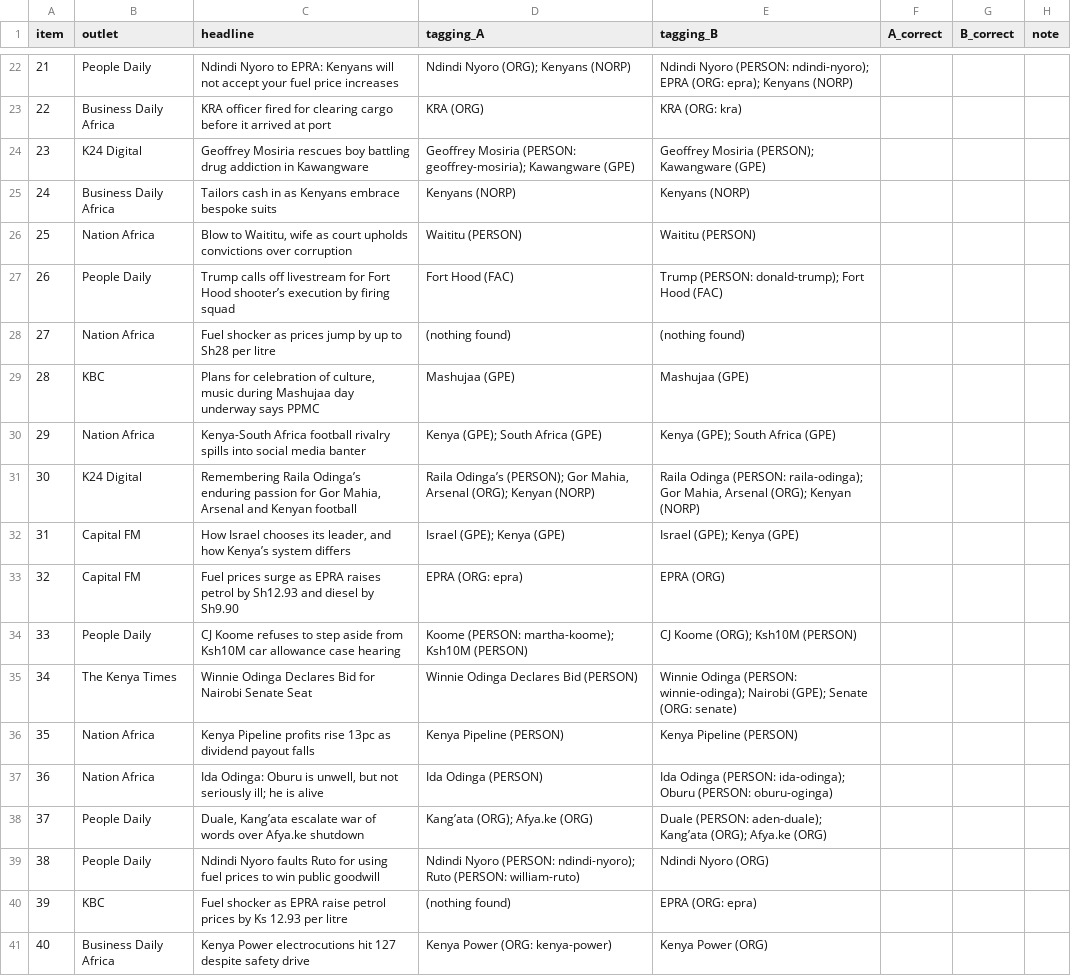
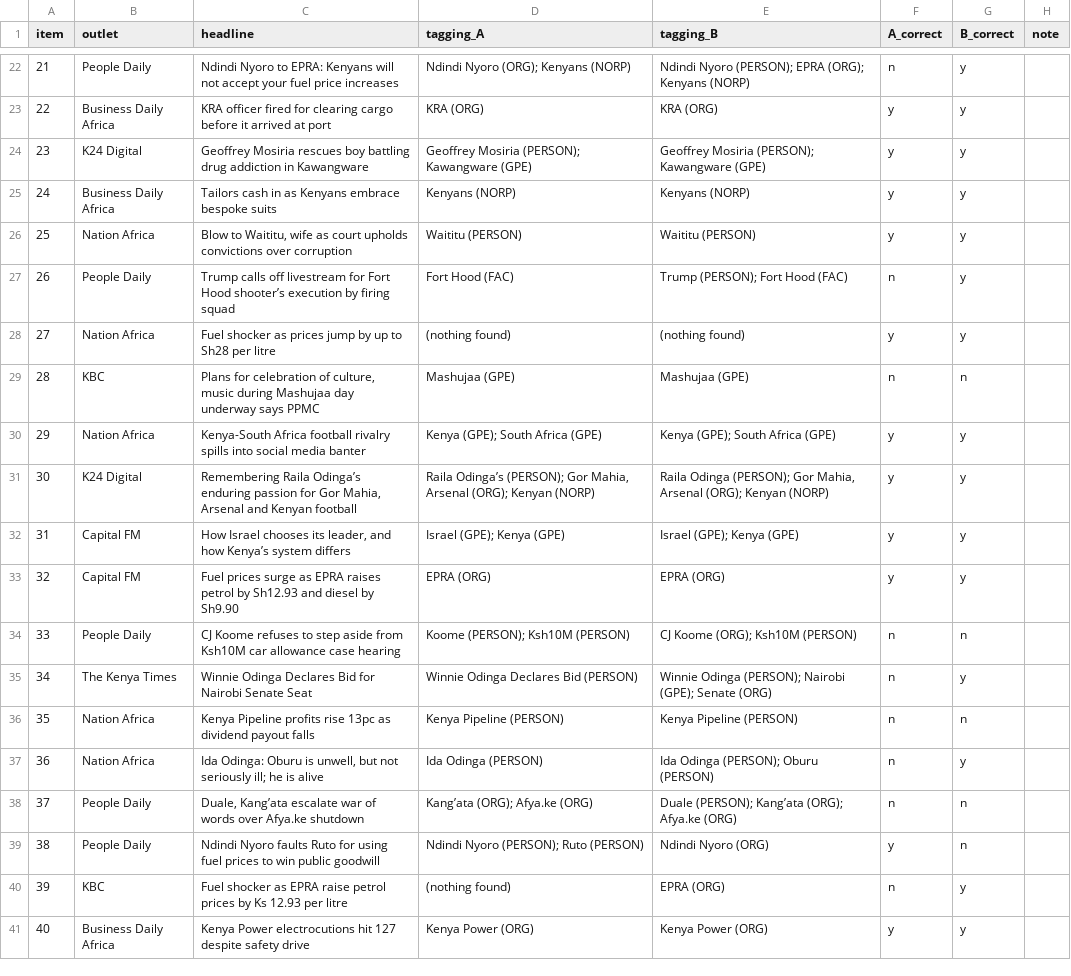
Before and after one commit to DanniPo/NewsEye, a CSV file: docs/evidence/heldout/names.csv, drawn as a sheet; only a part is shown, gaps mark what is left out; the diff covers the shown part only.

```diff
--- a/docs/evidence/heldout/names.csv
+++ b/docs/evidence/heldout/names.csv
@@ -22,20 +22,20 @@
-21,People Daily,Ndindi Nyoro to EPRA: Kenyans will not accept your fuel price increases,Ndindi Nyoro (ORG); Kenyans (NORP),Ndindi Nyoro (PERSON: ndindi-nyoro); EPRA (ORG: epra); Kenyans (NORP),,,
-22,Business Daily Africa,KRA officer fired for clearing cargo before it arrived at port,KRA (ORG),KRA (ORG: kra),,,
-23,K24 Digital,Geoffrey Mosiria rescues boy battling drug addiction in Kawangware,Geoffrey Mosiria (PERSON: geoffrey-mosiria); Kawangware (GPE),Geoffrey Mosiria (PERSON); Kawangware (GPE),,,
-24,Business Daily Africa,Tailors cash in as Kenyans embrace bespoke suits,Kenyans (NORP),Kenyans (NORP),,,
-25,Nation Africa,"Blow to Waititu, wife as court upholds convictions over corruption",Waititu (PERSON),Waititu (PERSON),,,
-26,People Daily,Trump calls off livestream for Fort Hood shooter’s execution by firing squad,Fort Hood (FAC),Trump (PERSON: donald-trump); Fort Hood (FAC),,,
-27,Nation Africa,Fuel shocker as prices jump by up to Sh28 per litre,(nothing found),(nothing found),,,
-28,KBC,"Plans for celebration of culture, music during Mashujaa day underway says PPMC",Mashujaa (GPE),Mashujaa (GPE),,,
-29,Nation Africa,Kenya-South Africa football rivalry spills into social media banter,Kenya (GPE); South Africa (GPE),Kenya (GPE); South Africa (GPE),,,
-30,K24 Digital,"Remembering Raila Odinga’s enduring passion for Gor Mahia, Arsenal and Kenyan football","Raila Odinga’s (PERSON); Gor Mahia, Arsenal (ORG); Kenyan (NORP)","Raila Odinga (PERSON: raila-odinga); Gor Mahia, Arsenal (ORG); Kenyan (NORP)",,,
-31,Capital FM,"How Israel chooses its leader, and how Kenya’s system differs",Israel (GPE); Kenya (GPE),Israel (GPE); Kenya (GPE),,,
-32,Capital FM,Fuel prices surge as EPRA raises petrol by Sh12.93 and diesel by Sh9.90,EPRA (ORG: epra),EPRA (ORG),,,
-33,People Daily,CJ Koome refuses to step aside from Ksh10M car allowance case hearing,Koome (PERSON: martha-koome); Ksh10M (PERSON),CJ Koome (ORG); Ksh10M (PERSON),,,
-34,The Kenya Times,Winnie Odinga Declares Bid for Nairobi Senate Seat,Winnie Odinga Declares Bid (PERSON),Winnie Odinga (PERSON: winnie-odinga); Nairobi (GPE); Senate (ORG: senate),,,
-35,Nation Africa,Kenya Pipeline profits rise 13pc as dividend payout falls,Kenya Pipeline (PERSON),Kenya Pipeline (PERSON),,,
-36,Nation Africa,"Ida Odinga: Oburu is unwell, but not seriously ill; he is alive",Ida Odinga (PERSON),Ida Odinga (PERSON: ida-odinga); Oburu (PERSON: oburu-oginga),,,
-37,People Daily,"Duale, Kang’ata escalate war of words over Afya.ke shutdown",Kang’ata (ORG); Afya.ke (ORG),Duale (PERSON: aden-duale); Kang’ata (ORG); Afya.ke (ORG),,,
-38,People Daily,Ndindi Nyoro faults Ruto for using fuel prices to win public goodwill,Ndindi Nyoro (PERSON: ndindi-nyoro); Ruto (PERSON: william-ruto),Ndindi Nyoro (ORG),,,
-39,KBC,Fuel shocker as EPRA raise petrol prices by Ks 12.93 per litre,(nothing found),EPRA (ORG: epra),,,
-40,Business Daily Africa,Kenya Power electrocutions hit 127 despite safety drive,Kenya Power (ORG: kenya-power),Kenya Power (ORG),,,
+21,People Daily,Ndindi Nyoro to EPRA: Kenyans will not accept your fuel price increases,Ndindi Nyoro (ORG); Kenyans (NORP),Ndindi Nyoro (PERSON); EPRA (ORG); Kenyans (NORP),n,y,
+22,Business Daily Africa,KRA officer fired for clearing cargo before it arrived at port,KRA (ORG),KRA (ORG),y,y,
+23,K24 Digital,Geoffrey Mosiria rescues boy battling drug addiction in Kawangware,Geoffrey Mosiria (PERSON); Kawangware (GPE),Geoffrey Mosiria (PERSON); Kawangware (GPE),y,y,
+24,Business Daily Africa,Tailors cash in as Kenyans embrace bespoke suits,Kenyans (NORP),Kenyans (NORP),y,y,
+25,Nation Africa,"Blow to Waititu, wife as court upholds convictions over corruption",Waititu (PERSON),Waititu (PERSON),y,y,
+26,People Daily,Trump calls off livestream for Fort Hood shooter’s execution by firing squad,Fort Hood (FAC),Trump (PERSON); Fort Hood (FAC),n,y,
+27,Nation Africa,Fuel shocker as prices jump by up to Sh28 per litre,(nothing found),(nothing found),y,y,
+28,KBC,"Plans for celebration of culture, music during Mashujaa day underway says PPMC",Mashujaa (GPE),Mashujaa (GPE),n,n,
+29,Nation Africa,Kenya-South Africa football rivalry spills into social media banter,Kenya (GPE); South Africa (GPE),Kenya (GPE); South Africa (GPE),y,y,
+30,K24 Digital,"Remembering Raila Odinga’s enduring passion for Gor Mahia, Arsenal and Kenyan football","Raila Odinga’s (PERSON); Gor Mahia, Arsenal (ORG); Kenyan (NORP)","Raila Odinga (PERSON); Gor Mahia, Arsenal (ORG); Kenyan (NORP)",y,y,
+31,Capital FM,"How Israel chooses its leader, and how Kenya’s system differs",Israel (GPE); Kenya (GPE),Israel (GPE); Kenya (GPE),y,y,
+32,Capital FM,Fuel prices surge as EPRA raises petrol by Sh12.93 and diesel by Sh9.90,EPRA (ORG),EPRA (ORG),y,y,
+33,People Daily,CJ Koome refuses to step aside from Ksh10M car allowance case hearing,Koome (PERSON); Ksh10M (PERSON),CJ Koome (ORG); Ksh10M (PERSON),n,n,
+34,The Kenya Times,Winnie Odinga Declares Bid for Nairobi Senate Seat,Winnie Odinga Declares Bid (PERSON),Winnie Odinga (PERSON); Nairobi (GPE); Senate (ORG),n,y,
+35,Nation Africa,Kenya Pipeline profits rise 13pc as dividend payout falls,Kenya Pipeline (PERSON),Kenya Pipeline (PERSON),n,n,
+36,Nation Africa,"Ida Odinga: Oburu is unwell, but not seriously ill; he is alive",Ida Odinga (PERSON),Ida Odinga (PERSON); Oburu (PERSON),n,y,
+37,People Daily,"Duale, Kang’ata escalate war of words over Afya.ke shutdown",Kang’ata (ORG); Afya.ke (ORG),Duale (PERSON); Kang’ata (ORG); Afya.ke (ORG),n,n,
+38,People Daily,Ndindi Nyoro faults Ruto for using fuel prices to win public goodwill,Ndindi Nyoro (PERSON); Ruto (PERSON),Ndindi Nyoro (ORG),y,n,
+39,KBC,Fuel shocker as EPRA raise petrol prices by Ks 12.93 per litre,(nothing found),EPRA (ORG),n,y,
+40,Business Daily Africa,Kenya Power electrocutions hit 127 despite safety drive,Kenya Power (ORG),Kenya Power (ORG),y,y,
```
Also changed, not shown: 51 edited cells elsewhere in this file, docs/evidence/heldout/quotes.csv, docs/evidence/heldout/roles.csv, 9 other files.
